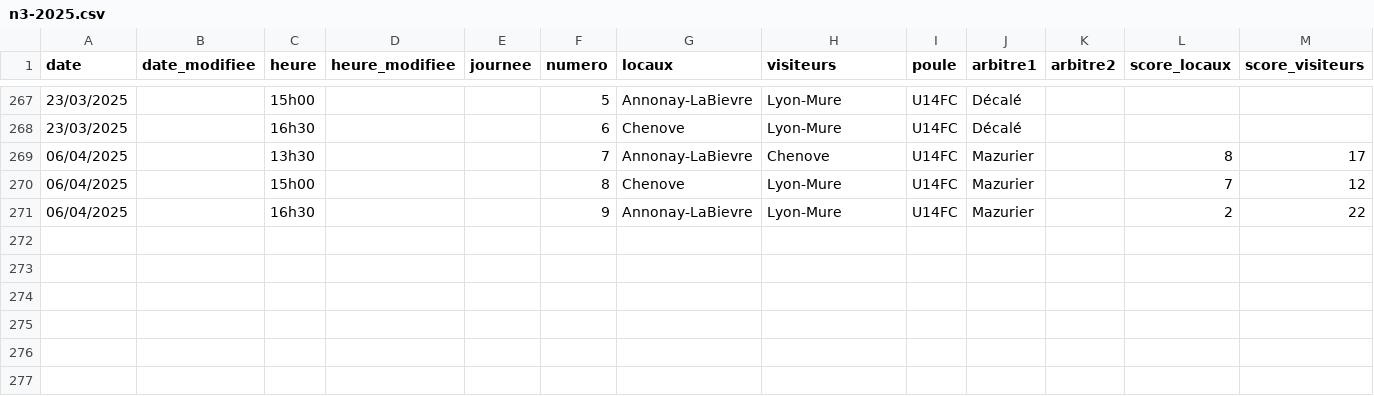
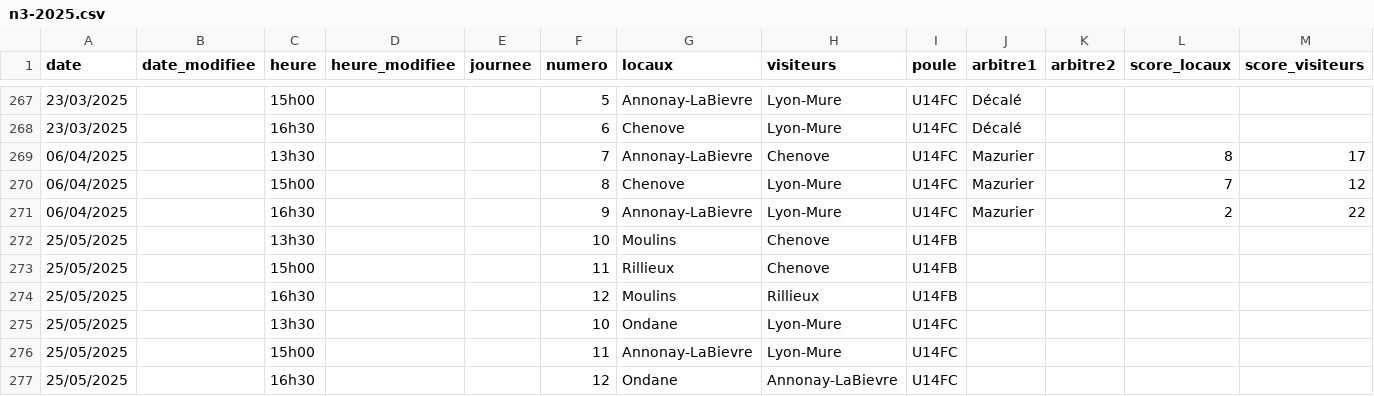
Before and after one commit to praginel/comitesavoienwp, a CSV file: _data/n3-2025.csv, drawn as a sheet; only a part is shown, gaps mark what is left out; rows hold the shown columns only; the diff names each change by its address in the sheet, - before the commit and + after, or states it on an @@ line.

```diff
--- a/_data/n3-2025.csv
+++ b/_data/n3-2025.csv
+row 272: 25/05/2025 |  | 13h30 |  |  | 10 | Moulins | Chenove | U14FB
+row 273: 25/05/2025 |  | 15h00 |  |  | 11 | Rillieux | Chenove | U14FB
+row 274: 25/05/2025 |  | 16h30 |  |  | 12 | Moulins | Rillieux | U14FB
+row 275: 25/05/2025 |  | 13h30 |  |  | 10 | Ondane | Lyon-Mure | U14FC
+row 276: 25/05/2025 |  | 15h00 |  |  | 11 | Annonay-LaBievre | Lyon-Mure | U14FC
+row 277: 25/05/2025 |  | 16h30 |  |  | 12 | Ondane | Annonay-LaBievre | U14FC
```
Also changed, not shown: 1 other file.
